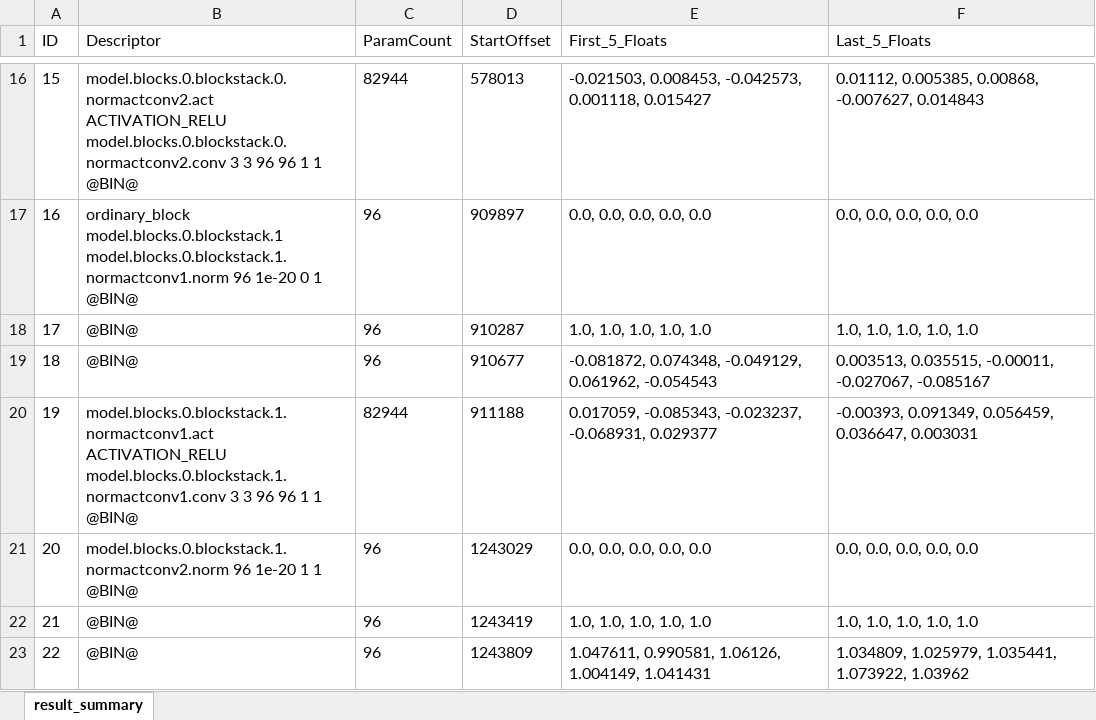
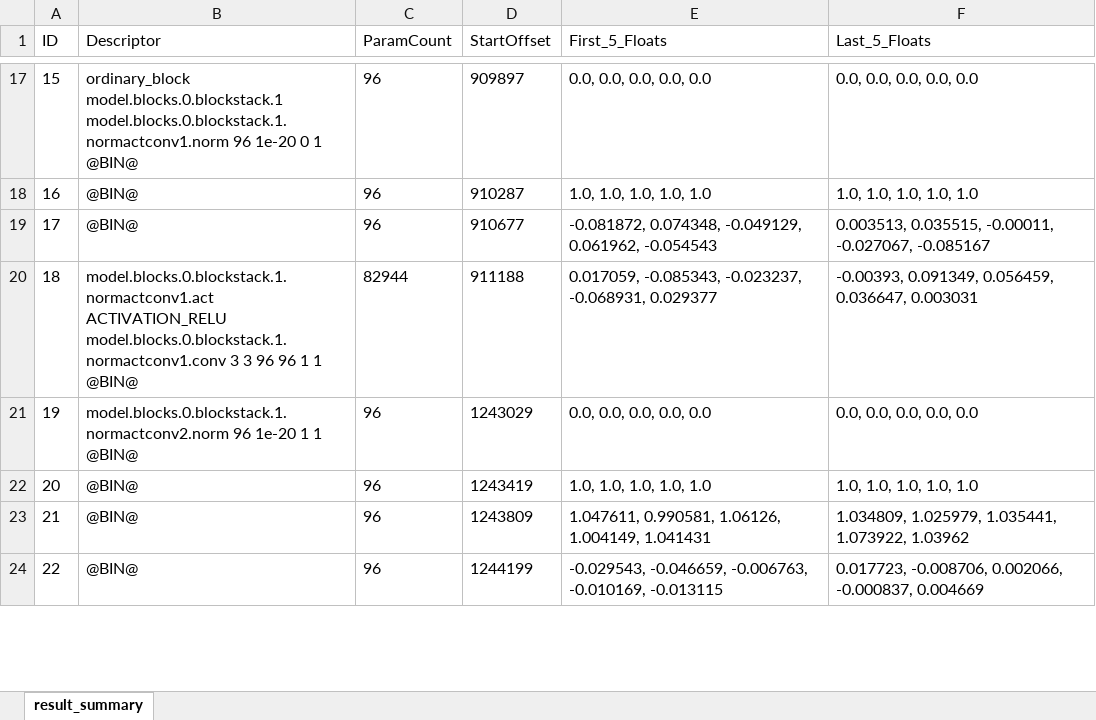
Before and after one commit to Garbage123King/katago-b5c192nbt-1300w, an Excel workbook: summary.xlsx, sheet result_summary, drawn as a sheet; only a part is shown, gaps mark what is left out; values as stored, in another font and other column widths than the file's, no borders; addresses are those after the commit; the diff covers the shown part only; the diff names each change by its address in the sheet, - before the commit and + after, or states it on an @@ line.

Commit message:
finish first ordi

```diff
--- a/summary.xlsx (sheet result_summary)
+++ b/summary.xlsx (sheet result_summary)
-B17 (Descriptor): model.blocks.0.blockstack.0.normactconv2.act ACTIVATION_RELU model.blocks.0.blockstack.0.normactconv2.conv 3 3 96 96 1 1 @BIN@
+B17 (Descriptor): ordinary_block model.blocks.0.blockstack.1 model.blocks.0.blockstack.1.normactconv1.norm 96 1e-20 0 1 @BIN@
-C17 (ParamCount): 82944
+C17 (ParamCount): 96
-D17 (StartOffset): 578013
+D17 (StartOffset): 909897
-E17 (First_5_Floats): -0.021503, 0.008453, -0.042573, 0.001118, 0.015427
+E17 (First_5_Floats): 0.0, 0.0, 0.0, 0.0, 0.0
-F17 (Last_5_Floats): 0.01112, 0.005385, 0.00868, -0.007627, 0.014843
+F17 (Last_5_Floats): 0.0, 0.0, 0.0, 0.0, 0.0
-B18 (Descriptor): ordinary_block model.blocks.0.blockstack.1 model.blocks.0.blockstack.1.normactconv1.norm 96 1e-20 0 1 @BIN@
+B18 (Descriptor): @BIN@
-D18 (StartOffset): 909897
+D18 (StartOffset): 910287
-E18 (First_5_Floats): 0.0, 0.0, 0.0, 0.0, 0.0
+E18 (First_5_Floats): 1.0, 1.0, 1.0, 1.0, 1.0
-F18 (Last_5_Floats): 0.0, 0.0, 0.0, 0.0, 0.0
+F18 (Last_5_Floats): 1.0, 1.0, 1.0, 1.0, 1.0
-D19 (StartOffset): 910287
+D19 (StartOffset): 910677
-E19 (First_5_Floats): 1.0, 1.0, 1.0, 1.0, 1.0
+E19 (First_5_Floats): -0.081872, 0.074348, -0.049129, 0.061962, -0.054543
-F19 (Last_5_Floats): 1.0, 1.0, 1.0, 1.0, 1.0
+F19 (Last_5_Floats): 0.003513, 0.035515, -0.00011, -0.027067, -0.085167
-B20 (Descriptor): @BIN@
+B20 (Descriptor): model.blocks.0.blockstack.1.normactconv1.act ACTIVATION_RELU model.blocks.0.blockstack.1.normactconv1.conv 3 3 96 96 1 1 @BIN@
-C20 (ParamCount): 96
+C20 (ParamCount): 82944
-D20 (StartOffset): 910677
+D20 (StartOffset): 911188
-E20 (First_5_Floats): -0.081872, 0.074348, -0.049129, 0.061962, -0.054543
+E20 (First_5_Floats): 0.017059, -0.085343, -0.023237, -0.068931, 0.029377
-F20 (Last_5_Floats): 0.003513, 0.035515, -0.00011, -0.027067, -0.085167
+F20 (Last_5_Floats): -0.00393, 0.091349, 0.056459, 0.036647, 0.003031
-B21 (Descriptor): model.blocks.0.blockstack.1.normactconv1.act ACTIVATION_RELU model.blocks.0.blockstack.1.normactconv1.conv 3 3 96 96 1 1…
+B21 (Descriptor): model.blocks.0.blockstack.1.normactconv2.norm 96 1e-20 1 1…
-C21 (ParamCount): 82944
+C21 (ParamCount): 96
-D21 (StartOffset): 911188
+D21 (StartOffset): 1243029
-E21 (First_5_Floats): 0.017059, -0.085343, -0.023237, -0.068931, 0.029377
+E21 (First_5_Floats): 0.0, 0.0, 0.0, 0.0, 0.0
-F21 (Last_5_Floats): -0.00393, 0.091349, 0.056459, 0.036647, 0.003031
+F21 (Last_5_Floats): 0.0, 0.0, 0.0, 0.0, 0.0
-B22 (Descriptor): model.blocks.0.blockstack.1.normactconv2.norm 96 1e-20 1 1 @BIN@
+B22 (Descriptor): @BIN@
-D22 (StartOffset): 1243029
+D22 (StartOffset): 1243419
-E22 (First_5_Floats): 0.0, 0.0, 0.0, 0.0, 0.0
+E22 (First_5_Floats): 1.0, 1.0, 1.0, 1.0, 1.0
-F22 (Last_5_Floats): 0.0, 0.0, 0.0, 0.0, 0.0
+F22 (Last_5_Floats): 1.0, 1.0, 1.0, 1.0, 1.0
-D23 (StartOffset): 1243419
+D23 (StartOffset): 1243809
-E23 (First_5_Floats): 1.0, 1.0, 1.0, 1.0, 1.0
+E23 (First_5_Floats): 1.047611, 0.990581, 1.06126, 1.004149, 1.041431
-F23 (Last_5_Floats): 1.0, 1.0, 1.0, 1.0, 1.0
+F23 (Last_5_Floats): 1.034809, 1.025979, 1.035441, 1.073922, 1.03962
-D24 (StartOffset): 1243809
+D24 (StartOffset): 1244199
-E24 (First_5_Floats): 1.047611, 0.990581, 1.06126, 1.004149, 1.041431
+E24 (First_5_Floats): -0.029543, -0.046659, -0.006763, -0.010169, -0.013115
-F24 (Last_5_Floats): 1.034809, 1.025979, 1.035441, 1.073922, 1.03962
+F24 (Last_5_Floats): 0.017723, -0.008706, 0.002066, -0.000837, 0.004669
```
Also changed, not shown: 1 added row, 1 removed row and 694 edited cells elsewhere in this sheet, 2 other files.
